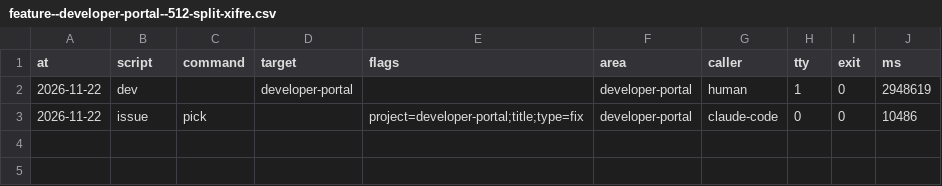
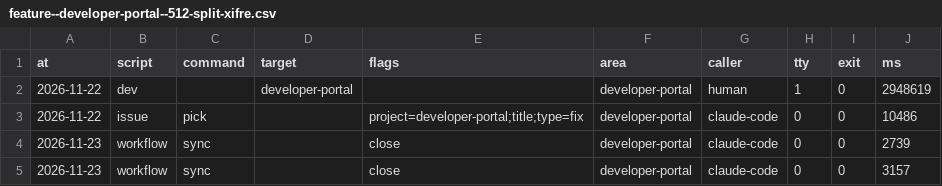
Before and after one commit to xfontr/joinery, a CSV file: data/telemetry/scripts/feature--developer-portal--512-split-xifre.csv, drawn as a sheet.

```diff
--- a/data/telemetry/scripts/feature--developer-portal--512-split-xifre.csv
+++ b/data/telemetry/scripts/feature--developer-portal--512-split-xifre.csv
@@ -3 +3,3 @@ at,script,command,target,flags,area,caller,tty,exit,ms
 2026-11-22,issue,pick,,project=developer-portal;title;type=fix,developer-portal,claude-code,0,0,10486
+2026-11-23,workflow,sync,,close,developer-portal,claude-code,0,0,2739
+2026-11-23,workflow,sync,,close,developer-portal,claude-code,0,0,3157
```
Also changed, not shown: 2 other files.
